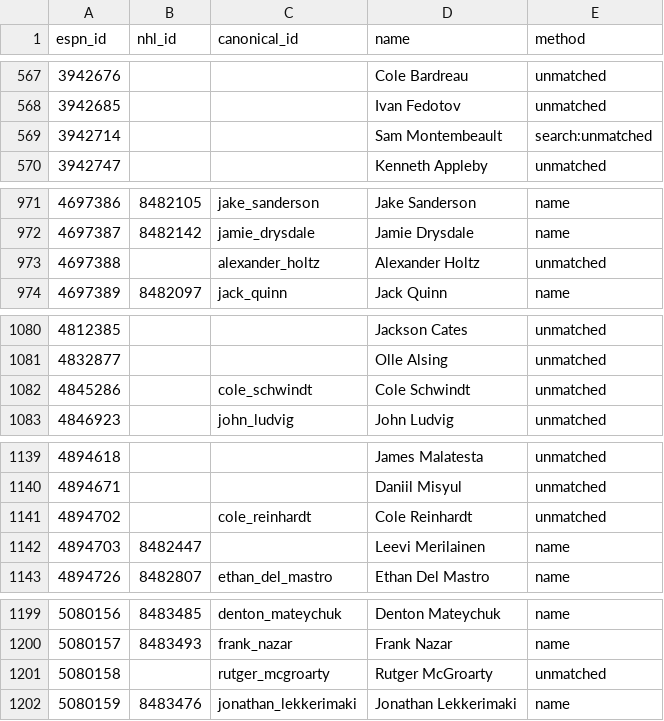
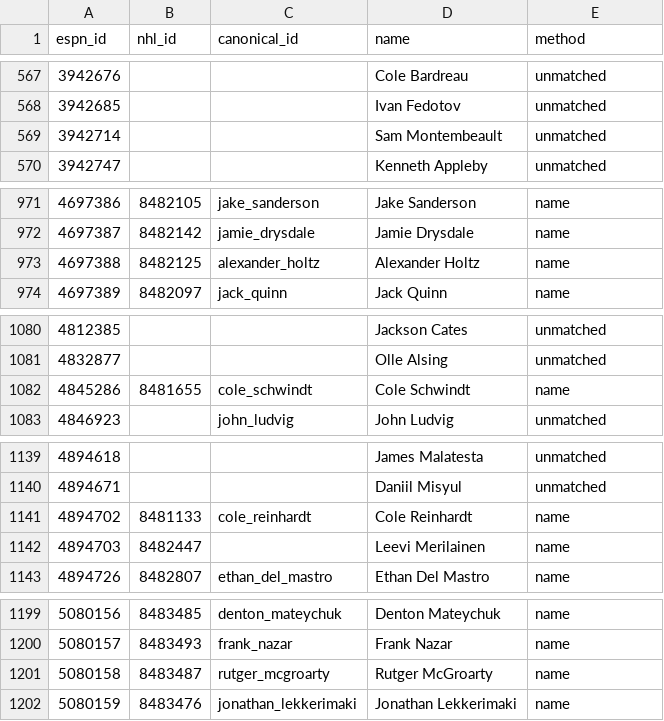
Before and after one commit to hubcad25/pool-tracker-2627, a CSV file: data/id_map.csv, drawn as a sheet; only a part is shown, gaps mark what is left out.

```diff
--- a/data/id_map.csv
+++ b/data/id_map.csv
@@ -568,3 +568,3 @@ espn_id,nhl_id,canonical_id,name,method
 3942685,,,Ivan Fedotov,unmatched
-3942714,,,Sam Montembeault,search:unmatched
+3942714,,,Sam Montembeault,unmatched
 3942747,,,Kenneth Appleby,unmatched
@@ -972,3 +972,3 @@ espn_id,nhl_id,canonical_id,name,method
 4697387,8482142,jamie_drysdale,Jamie Drysdale,name
-4697388,,alexander_holtz,Alexander Holtz,unmatched
+4697388,8482125,alexander_holtz,Alexander Holtz,name
 4697389,8482097,jack_quinn,Jack Quinn,name
@@ -1081,3 +1081,3 @@ espn_id,nhl_id,canonical_id,name,method
 4832877,,,Olle Alsing,unmatched
-4845286,,cole_schwindt,Cole Schwindt,unmatched
+4845286,8481655,cole_schwindt,Cole Schwindt,name
 4846923,,john_ludvig,John Ludvig,unmatched
@@ -1140,3 +1140,3 @@ espn_id,nhl_id,canonical_id,name,method
 4894671,,,Daniil Misyul,unmatched
-4894702,,cole_reinhardt,Cole Reinhardt,unmatched
+4894702,8481133,cole_reinhardt,Cole Reinhardt,name
 4894703,8482447,,Leevi Merilainen,name
@@ -1200,3 +1200,3 @@ espn_id,nhl_id,canonical_id,name,method
 5080157,8483493,frank_nazar,Frank Nazar,name
-5080158,,rutger_mcgroarty,Rutger McGroarty,unmatched
+5080158,8483487,rutger_mcgroarty,Rutger McGroarty,name
 5080159,8483476,jonathan_lekkerimaki,Jonathan Lekkerimaki,name
```
Also changed, not shown: 9 other files.
